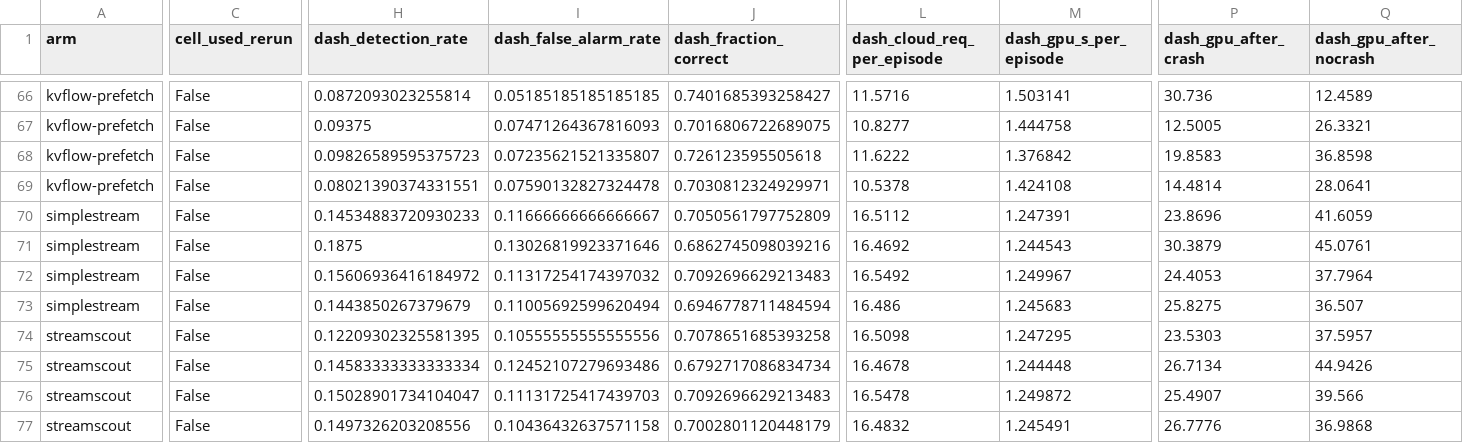
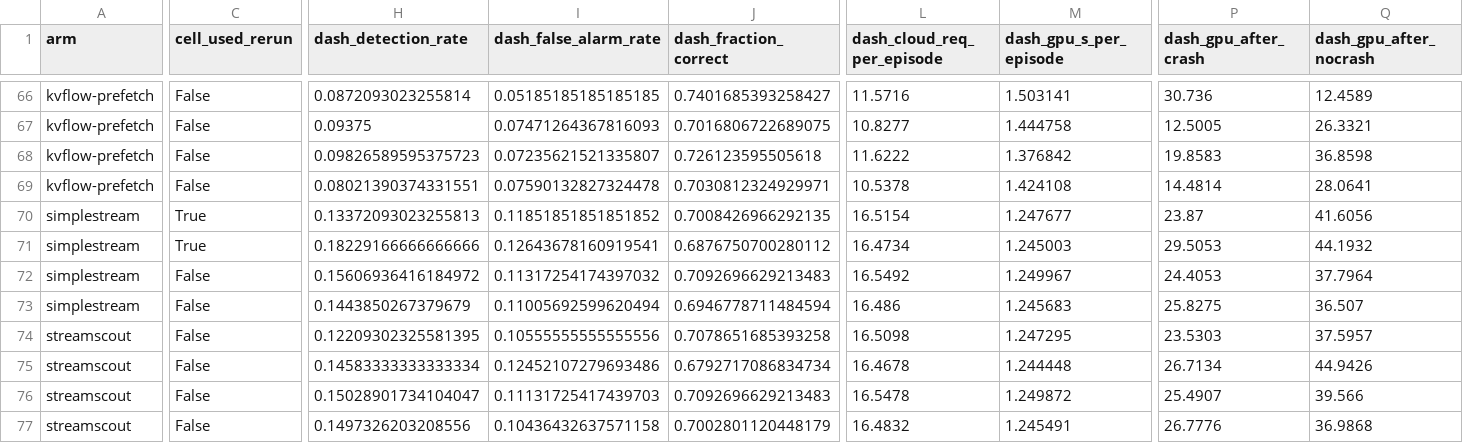
Before and after one commit to nesl/fm-switching, a CSV file: reports/figures/episodic_scores.csv, drawn as a sheet; only a part is shown, gaps mark what is left out; the diff covers the shown part only; the diff names each change by its address in the sheet, - before the commit and + after, or states it on an @@ line.

```diff
--- a/reports/figures/episodic_scores.csv
+++ b/reports/figures/episodic_scores.csv
-C70:C71 (cell_used_rerun): False
+C70:C71 (cell_used_rerun): True
-H70 (dash_detection_rate): 0.14534883720930233
+H70 (dash_detection_rate): 0.13372093023255813
-I70 (dash_false_alarm_rate): 0.11666666666666667
+I70 (dash_false_alarm_rate): 0.11851851851851852
-J70 (dash_fraction_correct): 0.7050561797752809
+J70 (dash_fraction_correct): 0.7008426966292135
-L70 (dash_cloud_req_per_episode): 16.5112
+L70 (dash_cloud_req_per_episode): 16.5154
-M70 (dash_gpu_s_per_episode): 1.247391
+M70 (dash_gpu_s_per_episode): 1.247677
-P70 (dash_gpu_after_crash): 23.8696
+P70 (dash_gpu_after_crash): 23.87
-Q70 (dash_gpu_after_nocrash): 41.6059
+Q70 (dash_gpu_after_nocrash): 41.6056
-H71 (dash_detection_rate): 0.1875
+H71 (dash_detection_rate): 0.18229166666666666
-I71 (dash_false_alarm_rate): 0.13026819923371646
+I71 (dash_false_alarm_rate): 0.12643678160919541
-J71 (dash_fraction_correct): 0.6862745098039216
+J71 (dash_fraction_correct): 0.6876750700280112
-L71 (dash_cloud_req_per_episode): 16.4692
+L71 (dash_cloud_req_per_episode): 16.4734
-M71 (dash_gpu_s_per_episode): 1.244543
+M71 (dash_gpu_s_per_episode): 1.245003
-P71 (dash_gpu_after_crash): 30.3879
+P71 (dash_gpu_after_crash): 29.5053
-Q71 (dash_gpu_after_nocrash): 45.0761
+Q71 (dash_gpu_after_nocrash): 44.1932
```
Also changed, not shown: 25 edited cells elsewhere in this file, 5 other files.
